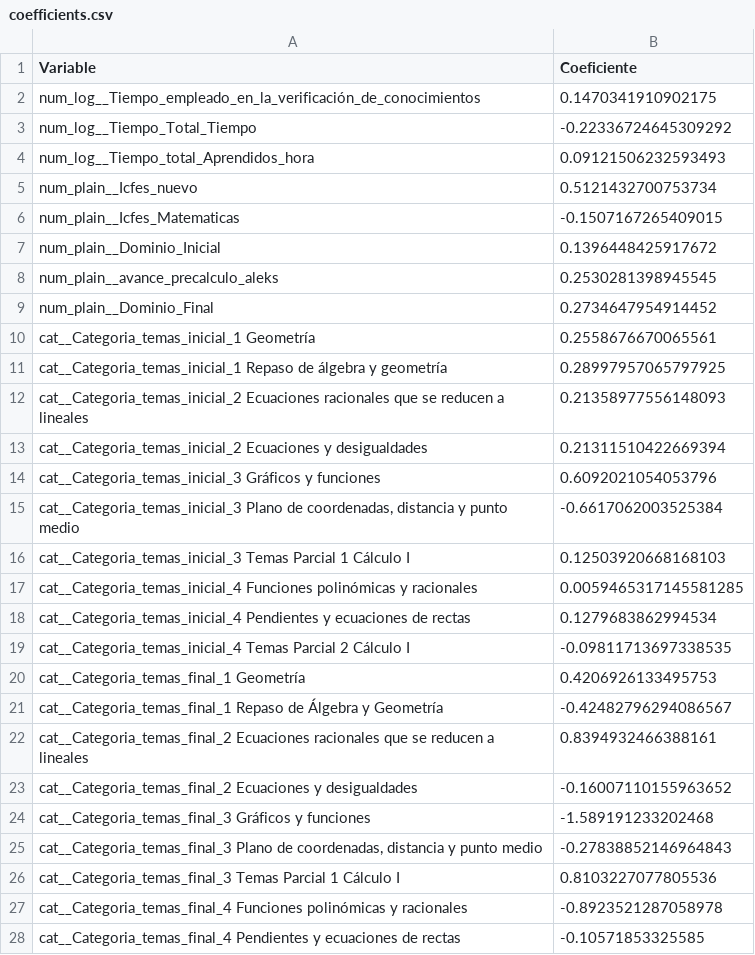
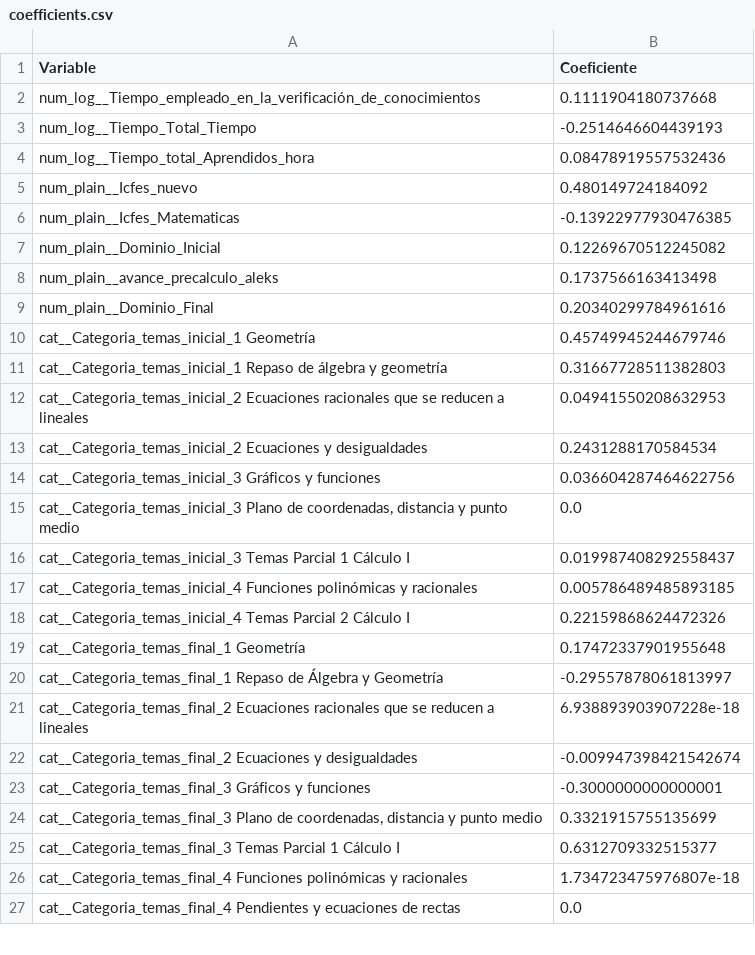
Before and after one commit to r041292/jbook_ml202630_2, a CSV file: Dash/data/coefficients.csv, drawn as a sheet; only a part is shown; the diff covers the shown part only.

```diff
--- a/Dash/data/coefficients.csv
+++ b/Dash/data/coefficients.csv
@@ -1,28 +1,27 @@
 Variable,Coeficiente
-num_log__Tiempo_empleado_en_la_verificación_de_conocimientos,0.1470341910902175
-num_log__Tiempo_Total_Tiempo,-0.22336724645309292
-num_log__Tiempo_total_Aprendidos_hora,0.09121506232593493
-num_plain__Icfes_nuevo,0.5121432700753734
-num_plain__Icfes_Matematicas,-0.1507167265409015
-num_plain__Dominio_Inicial,0.1396448425917672
-num_plain__avance_precalculo_aleks,0.2530281398945545
-num_plain__Dominio_Final,0.2734647954914452
-cat__Categoria_temas_inicial_1 Geometría,0.2558676670065561
-cat__Categoria_temas_inicial_1 Repaso de álgebra y geometría,0.28997957065797925
-cat__Categoria_temas_inicial_2 Ecuaciones racionales que se reducen a lineales,0.21358977556148093
-cat__Categoria_temas_inicial_2 Ecuaciones y desigualdades,0.21311510422669394
-cat__Categoria_temas_inicial_3 Gráficos y funciones,0.6092021054053796
-"cat__Categoria_temas_inicial_3 Plano de coordenadas, distancia y punto medio",-0.6617062003525384
-cat__Categoria_temas_inicial_3 Temas Parcial 1 Cálculo I,0.12503920668168103
-cat__Categoria_temas_inicial_4 Funciones polinómicas y racionales,0.0059465317145581285
-cat__Categoria_temas_inicial_4 Pendientes y ecuaciones de rectas,0.1279683862994534
-cat__Categoria_temas_inicial_4 Temas Parcial 2 Cálculo I,-0.09811713697338535
-cat__Categoria_temas_final_1 Geometría,0.4206926133495753
-cat__Categoria_temas_final_1 Repaso de Álgebra y Geometría,-0.42482796294086567
-cat__Categoria_temas_final_2 Ecuaciones racionales que se reducen a lineales,0.8394932466388161
-cat__Categoria_temas_final_2 Ecuaciones y desigualdades,-0.16007110155963652
-cat__Categoria_temas_final_3 Gráficos y funciones,-1.589191233202468
-"cat__Categoria_temas_final_3 Plano de coordenadas, distancia y punto medio",-0.27838852146964843
-cat__Categoria_temas_final_3 Temas Parcial 1 Cálculo I,0.8103227077805536
-cat__Categoria_temas_final_4 Funciones polinómicas y racionales,-0.8923521287058978
-cat__Categoria_temas_final_4 Pendientes y ecuaciones de rectas,-0.10571853325585
+num_log__Tiempo_empleado_en_la_verificación_de_conocimientos,0.1111904180737668
+num_log__Tiempo_Total_Tiempo,-0.2514646604439193
+num_log__Tiempo_total_Aprendidos_hora,0.08478919557532436
+num_plain__Icfes_nuevo,0.480149724184092
+num_plain__Icfes_Matematicas,-0.13922977930476385
+num_plain__Dominio_Inicial,0.12269670512245082
+num_plain__avance_precalculo_aleks,0.1737566163413498
+num_plain__Dominio_Final,0.20340299784961616
+cat__Categoria_temas_inicial_1 Geometría,0.45749945244679746
+cat__Categoria_temas_inicial_1 Repaso de álgebra y geometría,0.31667728511382803
+cat__Categoria_temas_inicial_2 Ecuaciones racionales que se reducen a lineales,0.04941550208632953
+cat__Categoria_temas_inicial_2 Ecuaciones y desigualdades,0.2431288170584534
+cat__Categoria_temas_inicial_3 Gráficos y funciones,0.036604287464622756
+"cat__Categoria_temas_inicial_3 Plano de coordenadas, distancia y punto medio",0.0
+cat__Categoria_temas_inicial_3 Temas Parcial 1 Cálculo I,0.019987408292558437
+cat__Categoria_temas_inicial_4 Funciones polinómicas y racionales,0.005786489485893185
+cat__Categoria_temas_inicial_4 Temas Parcial 2 Cálculo I,0.22159868624472326
+cat__Categoria_temas_final_1 Geometría,0.17472337901955648
+cat__Categoria_temas_final_1 Repaso de Álgebra y Geometría,-0.29557878061813997
+cat__Categoria_temas_final_2 Ecuaciones racionales que se reducen a lineales,6.938893903907228e-18
+cat__Categoria_temas_final_2 Ecuaciones y desigualdades,-0.009947398421542674
+cat__Categoria_temas_final_3 Gráficos y funciones,-0.3000000000000001
+"cat__Categoria_temas_final_3 Plano de coordenadas, distancia y punto medio",0.3321915755135699
+cat__Categoria_temas_final_3 Temas Parcial 1 Cálculo I,0.6312709332515377
+cat__Categoria_temas_final_4 Funciones polinómicas y racionales,1.734723475976807e-18
+cat__Categoria_temas_final_4 Pendientes y ecuaciones de rectas,0.0
```
Also changed, not shown: 41 edited cells elsewhere in this file, Dash/data/fold_metrics.csv, 15 other files.
